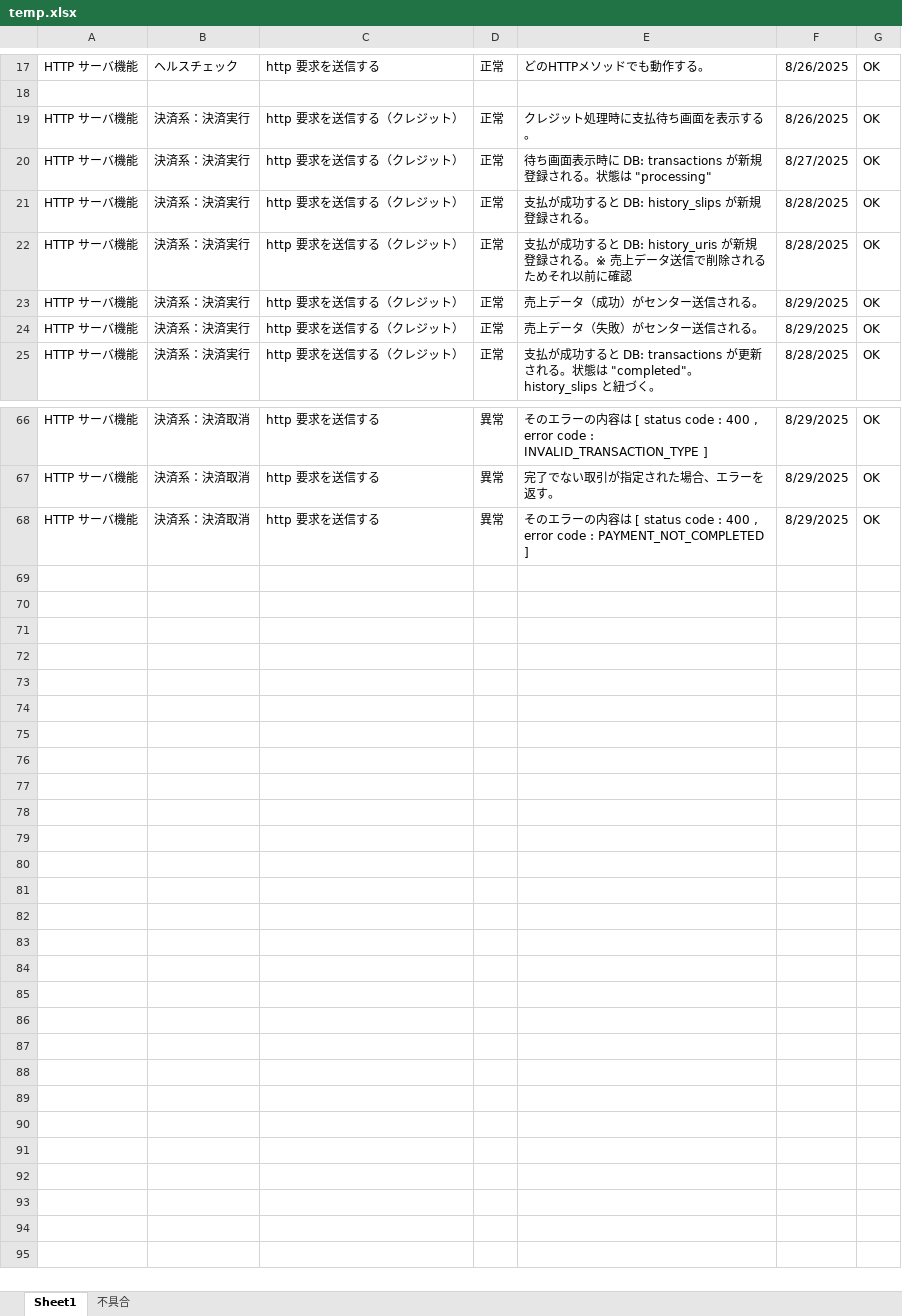
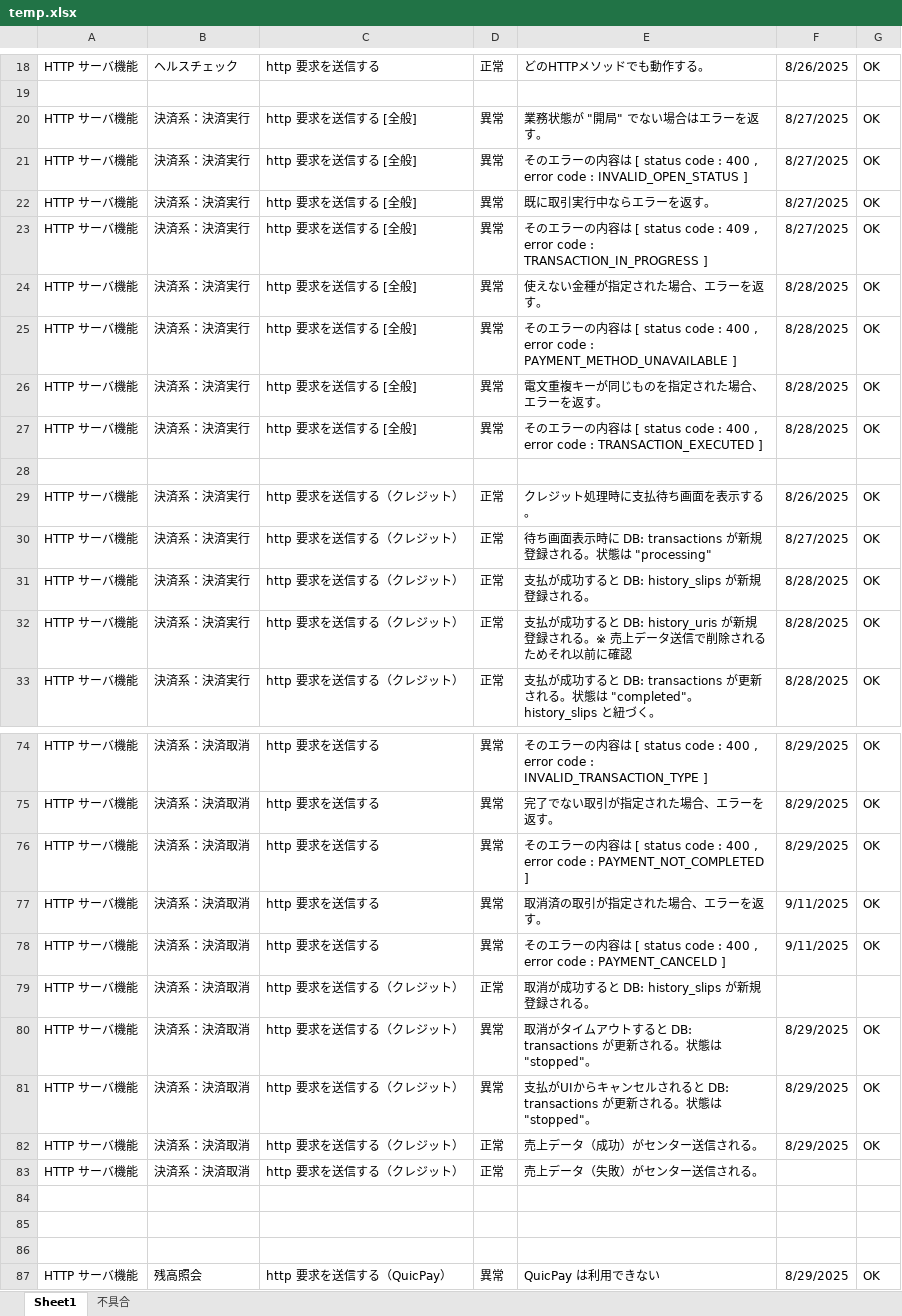
Before and after one commit to kyoshizawa/kywiki, an Excel workbook: terminal-api/testspec/temp.xlsx, sheet Sheet1, drawn as a sheet; only a part is shown, gaps mark what is left out; values as stored, in another font and other column widths than the file's, no borders; removed rows and columns are numbered as before the commit, all else as after; the diff covers the shown part only; the diff names each change by its address in the sheet, - before the commit and + after, or states it on an @@ line.

```diff
--- a/terminal-api/testspec/temp.xlsx (sheet Sheet1)
+++ b/terminal-api/testspec/temp.xlsx (sheet Sheet1)
+row 20: HTTP サーバ機能 | 決済系：決済実行 | http 要求を送信する [全般] | 異常 | 業務状態が "開局" でない場合はエラーを返す。 | 8/27/2025 | OK
+row 21: HTTP サーバ機能 | 決済系：決済実行 | http 要求を送信する [全般] | 異常 | そのエラーの内容は [ status code : 400 , error code : INVALID_OPEN_STATUS ] | 8/27/2025 | OK
+row 22: HTTP サーバ機能 | 決済系：決済実行 | http 要求を送信する [全般] | 異常 | 既に取引実行中ならエラーを返す。 | 8/27/2025 | OK
+row 23: HTTP サーバ機能 | 決済系：決済実行 | http 要求を送信する [全般] | 異常 | そのエラーの内容は [ status code : 409 , error code : TRANSACTION_IN_PROGRESS ] | 8/27/2025 | OK
+row 24: HTTP サーバ機能 | 決済系：決済実行 | http 要求を送信する [全般] | 異常 | 使えない金種が指定された場合、エラーを返す。 | 8/28/2025 | OK
+row 25: HTTP サーバ機能 | 決済系：決済実行 | http 要求を送信する [全般] | 異常 | そのエラーの内容は [ status code : 400 , error code : PAYMENT_METHOD_UNAVAILABLE ] | 8/28/2025 | OK
+row 26: HTTP サーバ機能 | 決済系：決済実行 | http 要求を送信する [全般] | 異常 | 電文重複キーが同じものを指定された場合、エラーを返す。 | 8/28/2025 | OK
+row 27: HTTP サーバ機能 | 決済系：決済実行 | http 要求を送信する [全般] | 異常 | そのエラーの内容は [ status code : 400 , error code : TRANSACTION_EXECUTED ] | 8/28/2025 | OK
+row 28: (empty)
-row 23: HTTP サーバ機能 | 決済系：決済実行 | http 要求を送信する（クレジット） | 正常 | 売上データ（成功）がセンター送信される。 | 8/29/2025 | OK
-row 24: HTTP サーバ機能 | 決済系：決済実行 | http 要求を送信する（クレジット） | 正常 | 売上データ（失敗）がセンター送信される。 | 8/29/2025 | OK
+row 77: HTTP サーバ機能 | 決済系：決済取消 | http 要求を送信する | 異常 | 取消済の取引が指定された場合、エラーを返す。 | 9/11/2025 | OK
+row 78: HTTP サーバ機能 | 決済系：決済取消 | http 要求を送信する | 異常 | そのエラーの内容は [ status code : 400 , error code : PAYMENT_CANCELD ] | 9/11/2025 | OK
@@ row 50 moved to row 79: HTTP サーバ機能 @@
@@ row 53 moved to row 80: HTTP サーバ機能 @@
@@ row 54 moved to row 81: HTTP サーバ機能 @@
@@ row 51 moved to row 82: HTTP サーバ機能 @@
@@ row 52 moved to row 83: HTTP サーバ機能 @@
+row 84: (empty)
+row 85: (empty)
+row 86: (empty)
+row 87: HTTP サーバ機能 | 残高照会 | http 要求を送信する（QuicPay） | 異常 | QuicPay は利用できない | 8/29/2025 | OK
```
Also changed, not shown: 6 added rows, 1 moved row, 29 edited cells and cell formats elsewhere in this sheet, sheet 不具合, terminal-api/files/db_sample1.xlsx, 1 other file.
